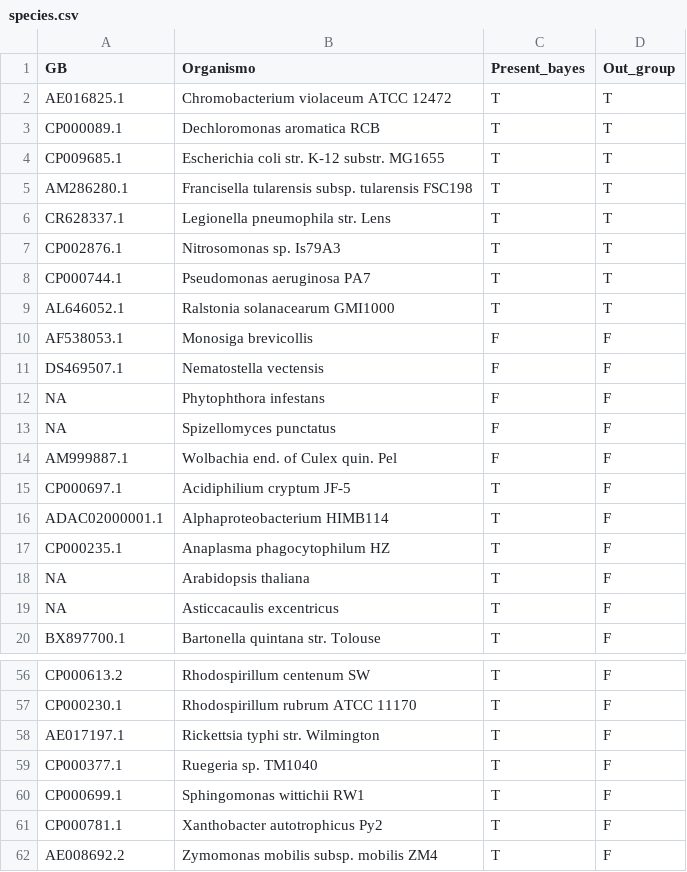
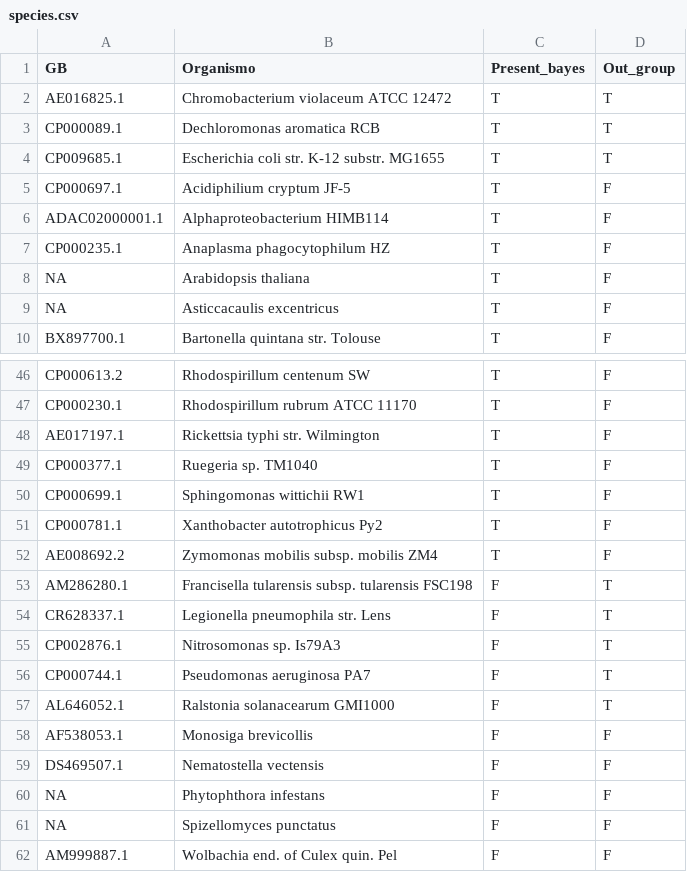
Before and after one commit to dpabon/sistematica2015, a CSV file: species.csv, drawn as a sheet; only a part is shown, gaps mark what is left out.

Commit message:
remove outgroup species Legionella, Nitrosomonas, Pseudomonas, Ralstonia

```diff
--- a/species.csv
+++ b/species.csv
@@ -4,12 +4,2 @@ CP000089.1,Dechloromonas aromatica RCB,T,T
 CP009685.1,Escherichia coli str. K-12 substr. MG1655,T,T
-AM286280.1,Francisella tularensis subsp. tularensis FSC198,T,T
-CR628337.1,Legionella pneumophila str. Lens,T,T
-CP002876.1,Nitrosomonas sp. Is79A3,T,T
-CP000744.1,Pseudomonas aeruginosa PA7 ,T,T
-AL646052.1,Ralstonia solanacearum GMI1000,T,T
-AF538053.1,Monosiga brevicollis,F,F
-DS469507.1,Nematostella vectensis,F,F
-NA,Phytophthora infestans,F,F
-NA,Spizellomyces punctatus,F,F
-AM999887.1,Wolbachia end. of Culex quin. Pel,F,F
 CP000697.1,Acidiphilium cryptum JF-5,T,F
@@ -62 +52,11 @@ CP000781.1,Xanthobacter autotrophicus Py2 ,T,F
 AE008692.2,Zymomonas mobilis subsp. mobilis ZM4,T,F
+AM286280.1,Francisella tularensis subsp. tularensis FSC198,F,T
+CR628337.1,Legionella pneumophila str. Lens,F,T
+CP002876.1,Nitrosomonas sp. Is79A3,F,T
+CP000744.1,Pseudomonas aeruginosa PA7 ,F,T
+AL646052.1,Ralstonia solanacearum GMI1000,F,T
+AF538053.1,Monosiga brevicollis,F,F
+DS469507.1,Nematostella vectensis,F,F
+NA,Phytophthora infestans,F,F
+NA,Spizellomyces punctatus,F,F
+AM999887.1,Wolbachia end. of Culex quin. Pel,F,F
```
Also changed, not shown: 3 other files.
